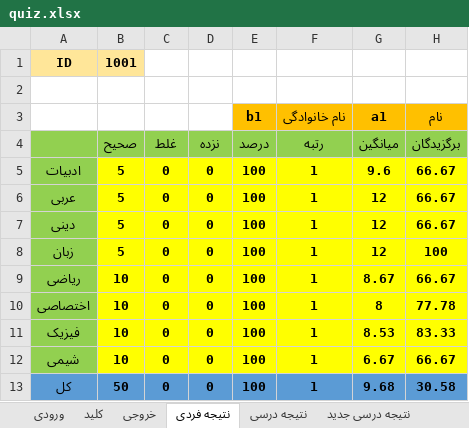
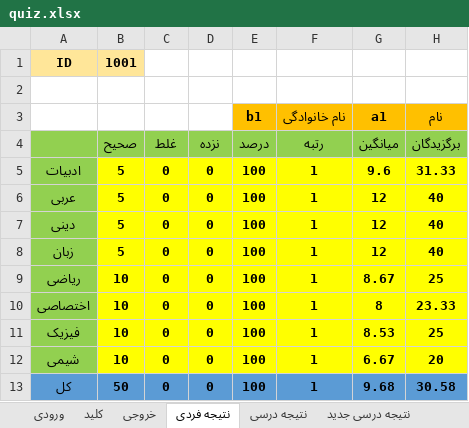
Before and after one commit to babajorab/Quiz, an Excel workbook: quiz.xlsx, sheet نتیجه فردی, drawn as a sheet; values as stored, in another font and other column widths than the file's, no borders; the diff names each change by its address in the sheet, - before the commit and + after, or states it on an @@ line.

```diff
--- a/quiz.xlsx (sheet نتیجه فردی)
+++ b/quiz.xlsx (sheet نتیجه فردی)
-H5 (برگزیدگان): 66.67
+H5 (برگزیدگان): 31.33
-H6:H7 (برگزیدگان): 66.67
+H6:H7 (برگزیدگان): 40
-H8 (برگزیدگان): 100
+H8 (برگزیدگان): 40
-H9 (برگزیدگان): 66.67
+H9 (برگزیدگان): 25
-H10 (برگزیدگان): 77.78
+H10 (برگزیدگان): 23.33
-H11 (برگزیدگان): 83.33
+H11 (برگزیدگان): 25
-H12 (برگزیدگان): 66.67
+H12 (برگزیدگان): 20
```
Also changed, not shown: sheet کارنامه فردی, sheet نتیجه درسی جدید, sheet نتیجه درسی, sheet تنظیمات, formulas that keep their value.
